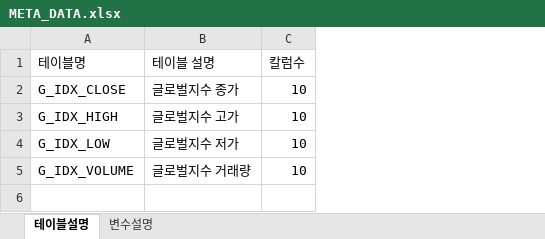
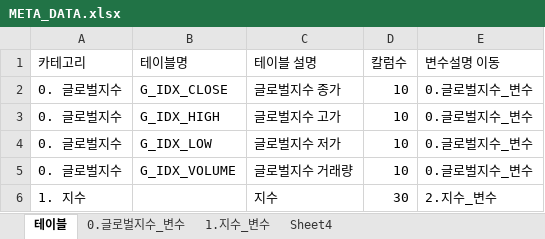
Before and after one commit to 5eo1ab/bro.py, an Excel workbook: iniData/META_DATA.xlsx, sheet 테이블, drawn as a sheet; values as stored, in another font and other column widths than the file's, no borders; the diff names each change by its address in the sheet, - before the commit and + after, or states it on an @@ line.

```diff
--- a/iniData/META_DATA.xlsx (sheet 테이블)
+++ b/iniData/META_DATA.xlsx (sheet 테이블)
-sheet tab: 테이블설명
+sheet tab: 테이블
-sheet tab: 변수설명
+sheet tab: 0.글로벌지수_변수
+sheet tab: 1.지수_변수
+sheet tab: Sheet4
+column A (카테고리), rows 2-5: all 0. 글로벌지수
+column E (변수설명 이동), rows 2-5: all 0.글로벌지수_변수
+row 6: 1. 지수 |  | 지수 | 30 | 2.지수_변수
```
Also changed, not shown: sheet 0.글로벌지수_변수.
